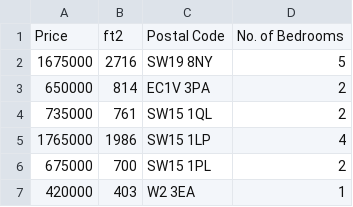
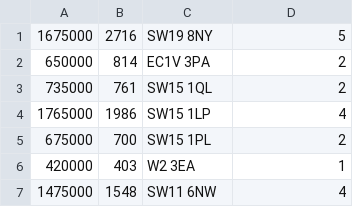
Before and after one commit to Lurzapps/scikit_learn_example, a CSV file: datasets/London.csv, drawn as a sheet; only a part is shown; the shorter side is filled out with more unchanged rows; the diff names each change by its address in the sheet, - before the commit and + after, or states it on an @@ line.

```diff
--- a/datasets/London.csv
+++ b/datasets/London.csv
-row 1: Price | ft2 | Postal Code | No. of Bedrooms
```
Also changed, not shown: 15 other files.
